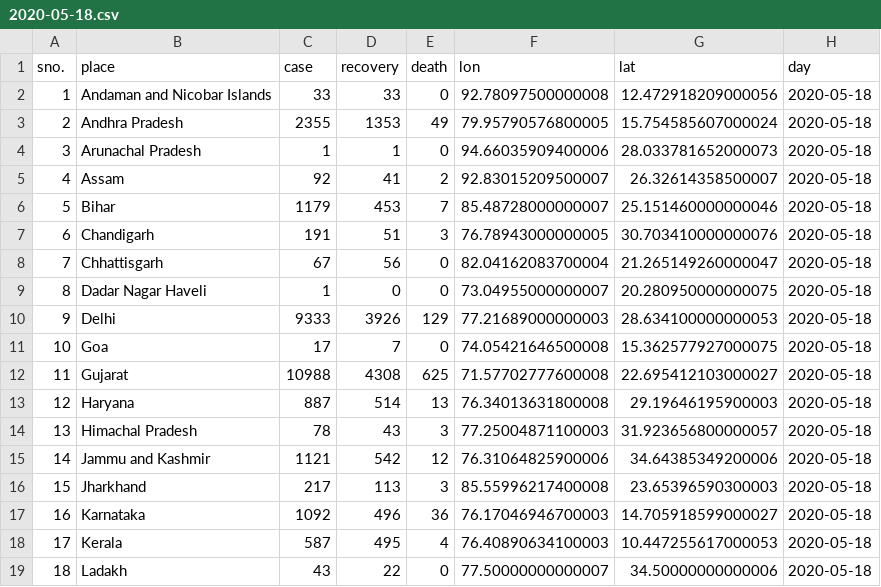
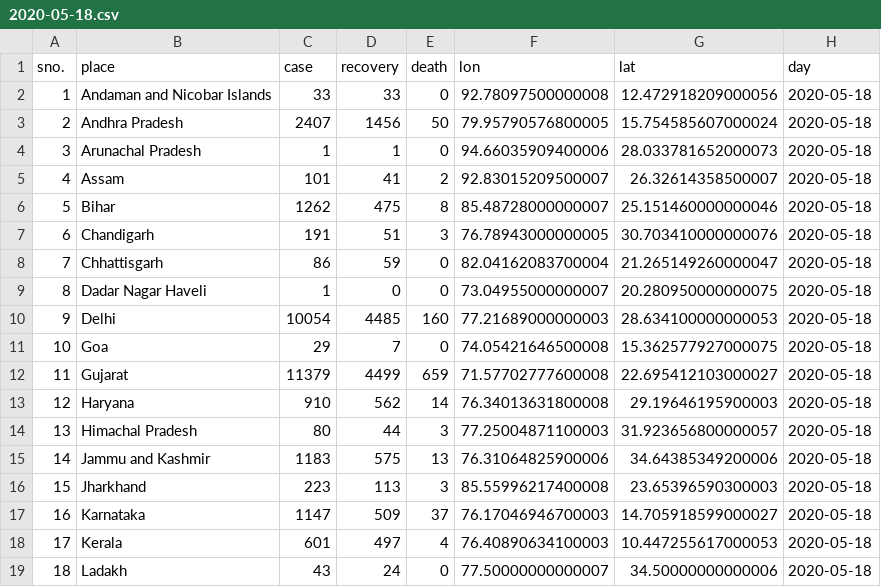
Before and after one commit to armsp/covid19.in, a CSV file: datasets/clean_daily_statewise_distribution/2020-05-18.csv, drawn as a sheet; only a part is shown; the diff covers the shown part only.

```diff
--- a/datasets/clean_daily_statewise_distribution/2020-05-18.csv
+++ b/datasets/clean_daily_statewise_distribution/2020-05-18.csv
@@ -2,18 +2,18 @@ sno.,place,case,recovery,death,lon,lat,day
 1,Andaman and Nicobar Islands,33,33,0,92.78097500000008,12.472918209000056,2020-05-18
-2,Andhra Pradesh,2355,1353,49,79.95790576800005,15.754585607000024,2020-05-18
+2,Andhra Pradesh,2407,1456,50,79.95790576800005,15.754585607000024,2020-05-18
 3,Arunachal Pradesh,1,1,0,94.66035909400006,28.033781652000073,2020-05-18
-4,Assam,92,41,2,92.83015209500007,26.32614358500007,2020-05-18
-5,Bihar,1179,453,7,85.48728000000007,25.151460000000046,2020-05-18
+4,Assam,101,41,2,92.83015209500007,26.32614358500007,2020-05-18
+5,Bihar,1262,475,8,85.48728000000007,25.151460000000046,2020-05-18
 6,Chandigarh,191,51,3,76.78943000000005,30.703410000000076,2020-05-18
-7,Chhattisgarh,67,56,0,82.04162083700004,21.265149260000047,2020-05-18
+7,Chhattisgarh,86,59,0,82.04162083700004,21.265149260000047,2020-05-18
 8,Dadar Nagar Haveli,1,0,0,73.04955000000007,20.280950000000075,2020-05-18
-9,Delhi,9333,3926,129,77.21689000000003,28.634100000000053,2020-05-18
-10,Goa,17,7,0,74.05421646500008,15.362577927000075,2020-05-18
-11,Gujarat,10988,4308,625,71.57702777600008,22.695412103000027,2020-05-18
-12,Haryana,887,514,13,76.34013631800008,29.19646195900003,2020-05-18
-13,Himachal Pradesh,78,43,3,77.25004871100003,31.923656800000057,2020-05-18
-14,Jammu and Kashmir,1121,542,12,76.31064825900006,34.64385349200006,2020-05-18
-15,Jharkhand,217,113,3,85.55996217400008,23.65396590300003,2020-05-18
-16,Karnataka,1092,496,36,76.17046946700003,14.705918599000027,2020-05-18
-17,Kerala,587,495,4,76.40890634100003,10.447255617000053,2020-05-18
-18,Ladakh,43,22,0,77.50000000000007,34.50000000000006,2020-05-18
+9,Delhi,10054,4485,160,77.21689000000003,28.634100000000053,2020-05-18
+10,Goa,29,7,0,74.05421646500008,15.362577927000075,2020-05-18
+11,Gujarat,11379,4499,659,71.57702777600008,22.695412103000027,2020-05-18
+12,Haryana,910,562,14,76.34013631800008,29.19646195900003,2020-05-18
+13,Himachal Pradesh,80,44,3,77.25004871100003,31.923656800000057,2020-05-18
+14,Jammu and Kashmir,1183,575,13,76.31064825900006,34.64385349200006,2020-05-18
+15,Jharkhand,223,113,3,85.55996217400008,23.65396590300003,2020-05-18
+16,Karnataka,1147,509,37,76.17046946700003,14.705918599000027,2020-05-18
+17,Kerala,601,497,4,76.40890634100003,10.447255617000053,2020-05-18
+18,Ladakh,43,24,0,77.50000000000007,34.50000000000006,2020-05-18
```
Also changed, not shown: 27 edited cells elsewhere in this file, 3 other files.
